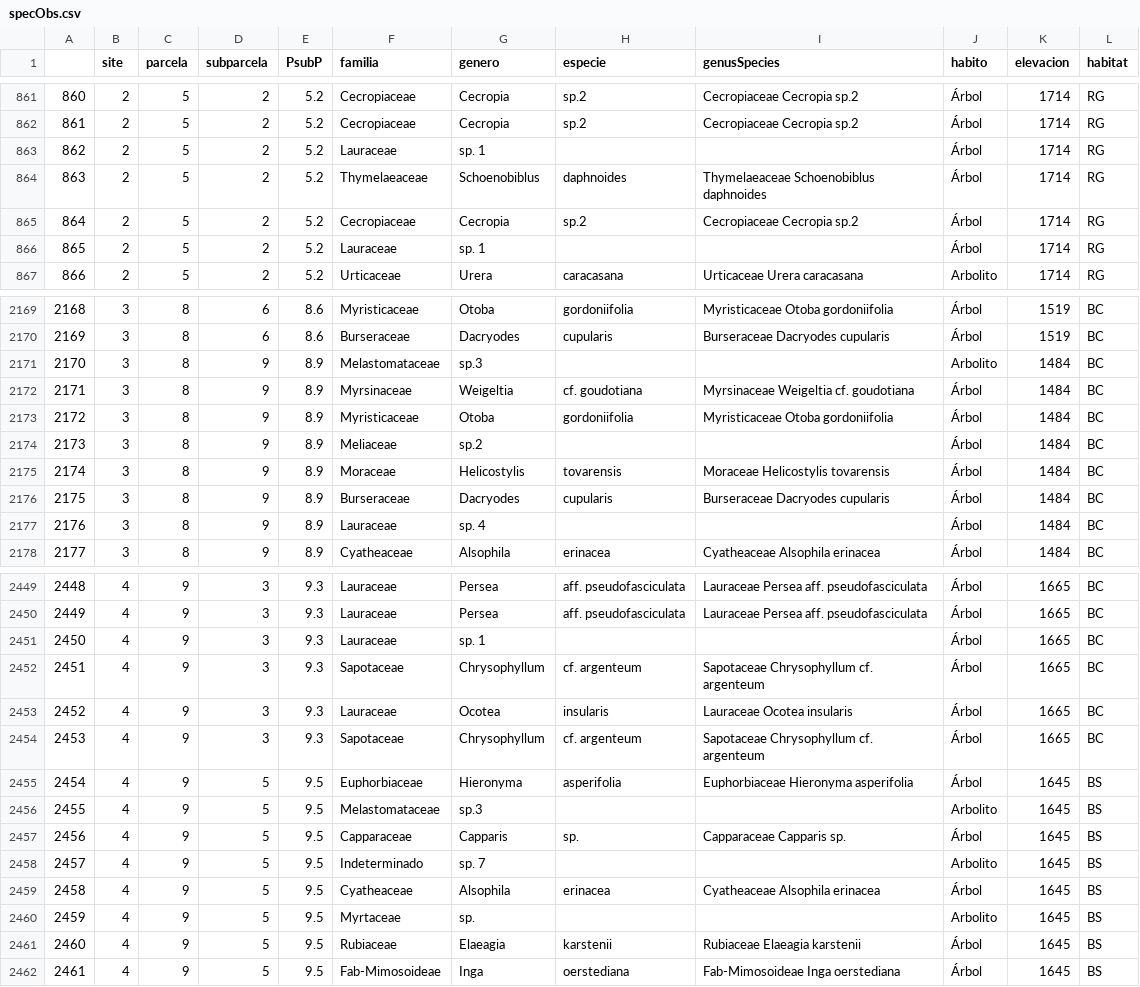
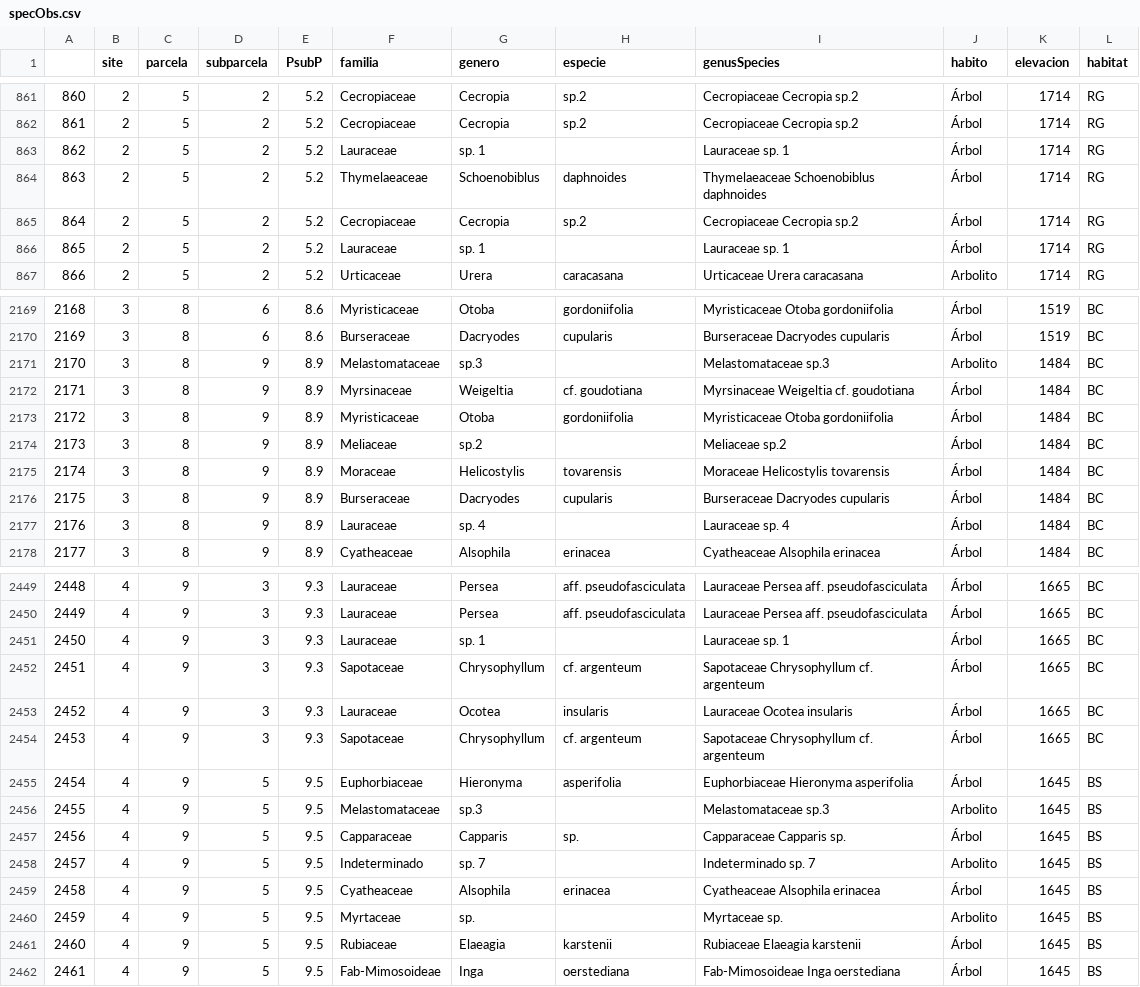
Before and after one commit to danchurch/losCedrosTrees, a CSV file: anaData/specObs.csv, drawn as a sheet; only a part is shown, gaps mark what is left out; the diff covers the shown part only.

Commit message:
community matrices for each habitat type

```diff
--- a/anaData/specObs.csv
+++ b/anaData/specObs.csv
@@ -862,6 +862,6 @@
 861,2,5,2,5.2,Cecropiaceae,Cecropia,sp.2,Cecropiaceae Cecropia sp.2,Árbol,1714,RG
-862,2,5,2,5.2,Lauraceae,sp. 1,,,Árbol,1714,RG
+862,2,5,2,5.2,Lauraceae,sp. 1,,Lauraceae sp. 1,Árbol,1714,RG
 863,2,5,2,5.2,Thymelaeaceae,Schoenobiblus,daphnoides,Thymelaeaceae Schoenobiblus daphnoides,Árbol,1714,RG
 864,2,5,2,5.2,Cecropiaceae,Cecropia,sp.2,Cecropiaceae Cecropia sp.2,Árbol,1714,RG
-865,2,5,2,5.2,Lauraceae,sp. 1,,,Árbol,1714,RG
+865,2,5,2,5.2,Lauraceae,sp. 1,,Lauraceae sp. 1,Árbol,1714,RG
 866,2,5,2,5.2,Urticaceae,Urera,caracasana,Urticaceae Urera caracasana,Arbolito,1714,RG
@@ -2170,9 +2170,9 @@
 2169,3,8,6,8.6,Burseraceae,Dacryodes,cupularis,Burseraceae Dacryodes cupularis,Árbol,1519,BC
-2170,3,8,9,8.9,Melastomataceae,sp.3,,,Arbolito,1484,BC
+2170,3,8,9,8.9,Melastomataceae,sp.3,,Melastomataceae sp.3,Arbolito,1484,BC
 2171,3,8,9,8.9,Myrsinaceae,Weigeltia,cf. goudotiana,Myrsinaceae Weigeltia cf. goudotiana,Árbol,1484,BC
 2172,3,8,9,8.9,Myristicaceae,Otoba,gordoniifolia,Myristicaceae Otoba gordoniifolia,Árbol,1484,BC
-2173,3,8,9,8.9,Meliaceae,sp.2,,,Árbol,1484,BC
+2173,3,8,9,8.9,Meliaceae,sp.2,,Meliaceae sp.2,Árbol,1484,BC
 2174,3,8,9,8.9,Moraceae,Helicostylis,tovarensis,Moraceae Helicostylis tovarensis,Árbol,1484,BC
 2175,3,8,9,8.9,Burseraceae,Dacryodes,cupularis,Burseraceae Dacryodes cupularis,Árbol,1484,BC
-2176,3,8,9,8.9,Lauraceae,sp. 4,,,Árbol,1484,BC
+2176,3,8,9,8.9,Lauraceae,sp. 4,,Lauraceae sp. 4,Árbol,1484,BC
 2177,3,8,9,8.9,Cyatheaceae,Alsophila,erinacea,Cyatheaceae Alsophila erinacea,Árbol,1484,BC
@@ -2450,3 +2450,3 @@
 2449,4,9,3,9.3,Lauraceae,Persea,aff. pseudofasciculata,Lauraceae Persea aff. pseudofasciculata,Árbol,1665,BC
-2450,4,9,3,9.3,Lauraceae,sp. 1,,,Árbol,1665,BC
+2450,4,9,3,9.3,Lauraceae,sp. 1,,Lauraceae sp. 1,Árbol,1665,BC
 2451,4,9,3,9.3,Sapotaceae,Chrysophyllum,cf. argenteum,Sapotaceae Chrysophyllum cf. argenteum,Árbol,1665,BC
@@ -2455,7 +2455,7 @@
 2454,4,9,5,9.5,Euphorbiaceae,Hieronyma,asperifolia,Euphorbiaceae Hieronyma asperifolia,Árbol,1645,BS
-2455,4,9,5,9.5,Melastomataceae,sp.3,,,Arbolito,1645,BS
+2455,4,9,5,9.5,Melastomataceae,sp.3,,Melastomataceae sp.3,Arbolito,1645,BS
 2456,4,9,5,9.5,Capparaceae,Capparis,sp.,Capparaceae Capparis sp.,Árbol,1645,BS
-2457,4,9,5,9.5,Indeterminado,sp. 7,,,Arbolito,1645,BS
+2457,4,9,5,9.5,Indeterminado,sp. 7,,Indeterminado sp. 7,Arbolito,1645,BS
 2458,4,9,5,9.5,Cyatheaceae,Alsophila,erinacea,Cyatheaceae Alsophila erinacea,Árbol,1645,BS
-2459,4,9,5,9.5,Myrtaceae,sp.,,,Arbolito,1645,BS
+2459,4,9,5,9.5,Myrtaceae,sp.,,Myrtaceae sp.,Arbolito,1645,BS
 2460,4,9,5,9.5,Rubiaceae,Elaeagia,karstenii,Rubiaceae Elaeagia karstenii,Árbol,1645,BS
```
Also changed, not shown: 76 edited cells elsewhere in this file, 10 other files.
